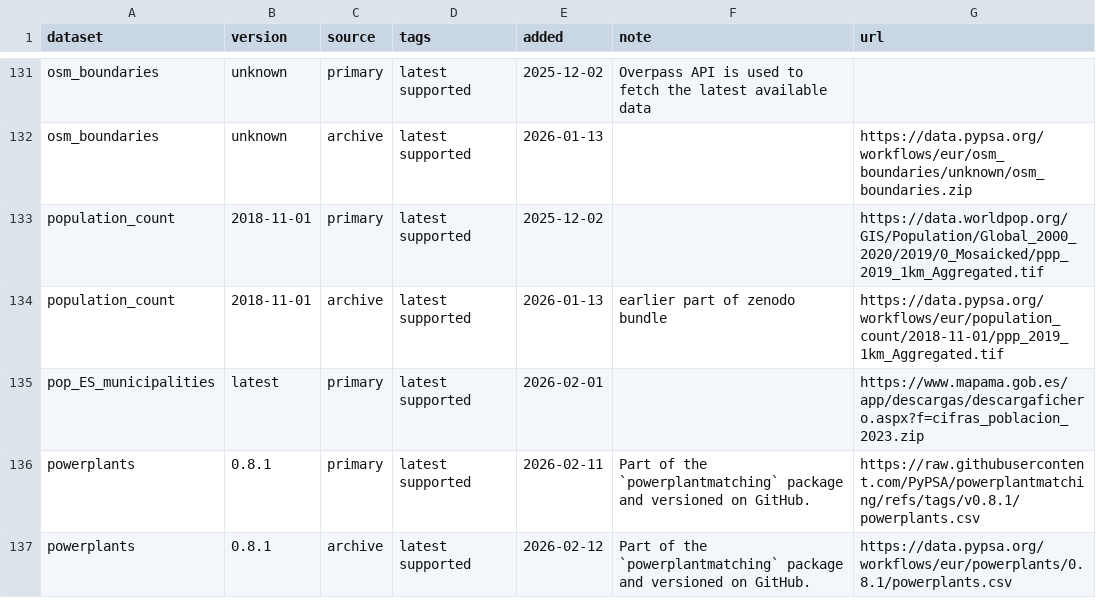
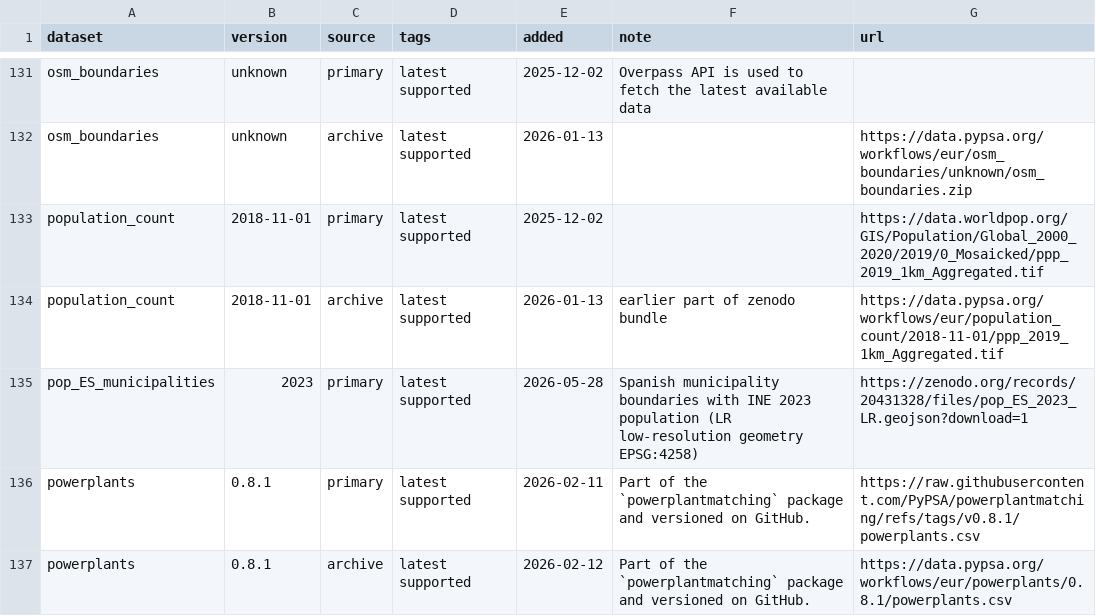
Before and after one commit to cristobal-GC/pypsa-spain, a CSV file: data/versions.csv, drawn as a sheet; only a part is shown, gaps mark what is left out.

Commit message:
replaced link for pop data

```diff
--- a/data/versions.csv
+++ b/data/versions.csv
@@ -134,3 +134,3 @@ population_count,2018-11-01,primary,latest supported,2025-12-02,,https://data.wo
 population_count,2018-11-01,archive,latest supported,2026-01-13,earlier part of zenodo bundle,https://data.pypsa.org/workflows/eur/population_count/2018-11-01/ppp_2019_1km_Aggregated.tif
-pop_ES_municipalities,latest,primary,latest supported,2026-02-01,,https://www.mapama.gob.es/app/descargas/descargafichero.aspx?f=cifras_poblacion_2023.zip
+pop_ES_municipalities,2023,primary,latest supported,2026-05-28,Spanish municipality boundaries with INE 2023 population (LR low-resolution geometry EPSG:4258),https://zenodo.org/records/20431328/files/pop_ES_2023_LR.geojson?download=1
 powerplants,0.8.1,primary,latest supported,2026-02-11,Part of the `powerplantmatching` package and versioned on GitHub.,https://raw.githubusercontent.com/PyPSA/powerplantmatching/refs/tags/v0.8.1/powerplants.csv
```
Also changed, not shown: 4 other files.
